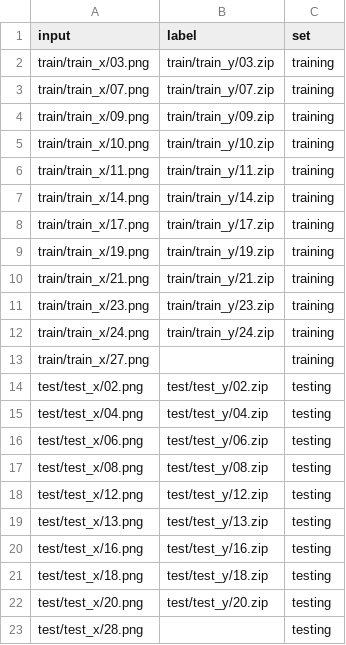
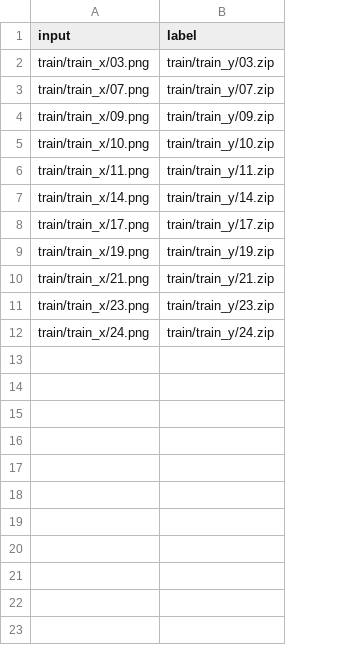
Before and after one commit to slitvinov/KartezioPaper, a CSV file: dataset/dataset.csv, drawn as a sheet; the diff names each change by its address in the sheet, - before the commit and + after, or states it on an @@ line.

Commit message:
rm dataset/test/

```diff
--- a/dataset/dataset.csv
+++ b/dataset/dataset.csv
-column C (set), rows 2-12: all training
-row 13: train/train_x/27.png |  | training
-row 14: test/test_x/02.png | test/test_y/02.zip | testing
-row 15: test/test_x/04.png | test/test_y/04.zip | testing
-row 16: test/test_x/06.png | test/test_y/06.zip | testing
-row 17: test/test_x/08.png | test/test_y/08.zip | testing
-row 18: test/test_x/12.png | test/test_y/12.zip | testing
-row 19: test/test_x/13.png | test/test_y/13.zip | testing
-row 20: test/test_x/16.png | test/test_y/16.zip | testing
-row 21: test/test_x/18.png | test/test_y/18.zip | testing
-row 22: test/test_x/20.png | test/test_y/20.zip | testing
-row 23: test/test_x/28.png |  | testing
```
Also changed, not shown: 20 other files.
